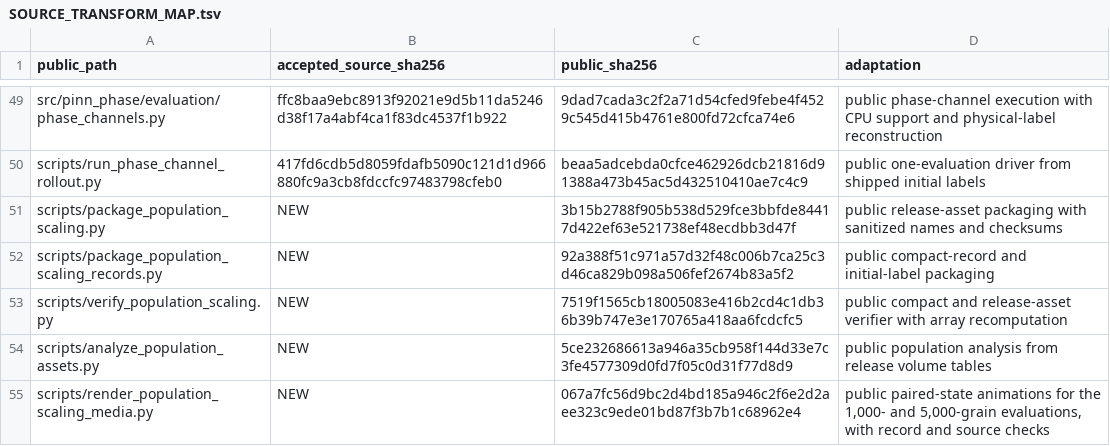
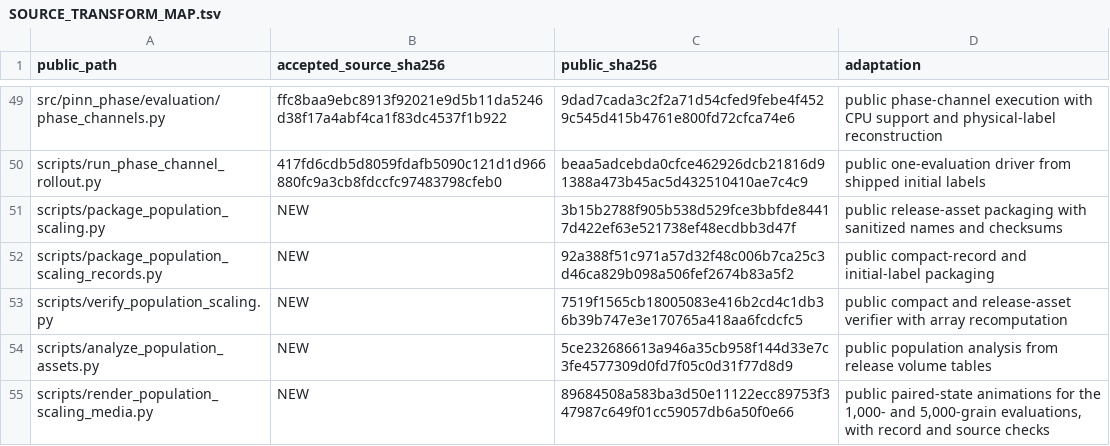
Before and after one commit to SFETNI/PINN-Phase, a TSV file: docs/SOURCE_TRANSFORM_MAP.tsv, drawn as a sheet; only a part is shown, gaps mark what is left out.

Commit message:
Release population-scale phase-channel evaluation
Add phase-channel rollout and CPU equivalence coverage.
Publish population records, analyses, resource data, and release packaging.
Add reference and model animations for the 1,000- and 5,000-grain runs.
Update documentation, version metadata, and verification policy for v4.0.0.

```diff
--- a/docs/SOURCE_TRANSFORM_MAP.tsv
+++ b/docs/SOURCE_TRANSFORM_MAP.tsv
@@ -54,2 +54,2 @@ scripts/verify_population_scaling.py	NEW	7519f1565cb18005083e416b2cd4c1db36b39b7
 scripts/analyze_population_assets.py	NEW	5ce232686613a946a35cb958f144d33e7c3fe4577309d0fd7f05c0d31f77d8d9	public population analysis from release volume tables
-scripts/render_population_scaling_media.py	NEW	067a7fc56d9bc2d4bd185a946c2f6e2d2aee323c9ede01bd87f3b7b1c68962e4	public paired-state animations for the 1,000- and 5,000-grain evaluations, with record and source checks
+scripts/render_population_scaling_media.py	NEW	89684508a583ba3d50e11122ecc89753f347987c649f01cc59057db6a50f0e66	public paired-state animations for the 1,000- and 5,000-grain evaluations, with record and source checks
```
Also changed, not shown: 10 other files.
